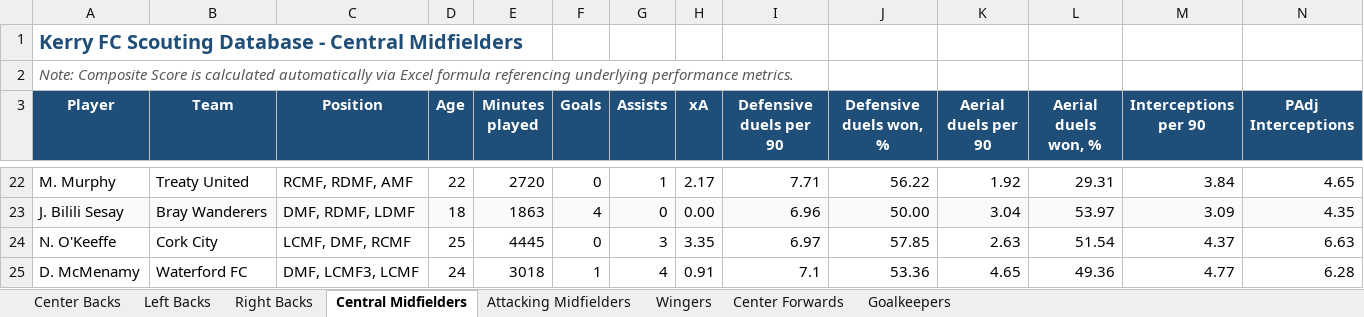
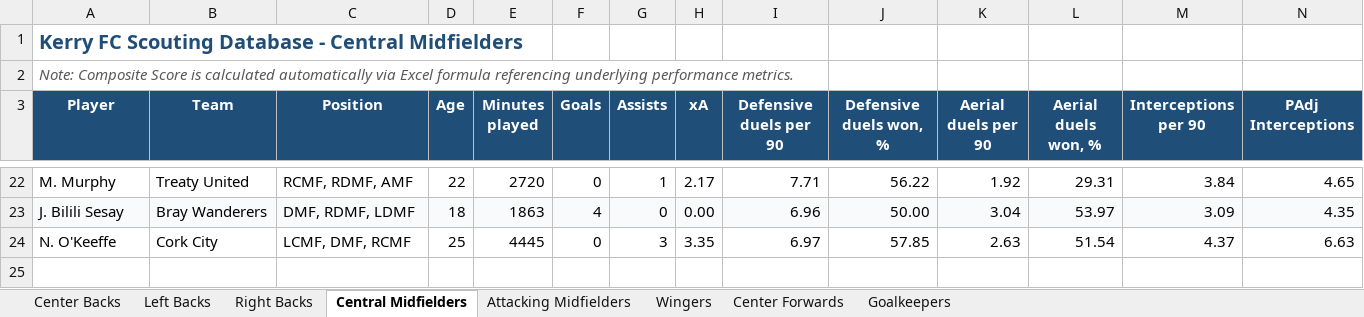
Before and after one commit to coachcollopy-eng/kerry-fc-scouting, an Excel workbook: Kerry_FC_Master_Scouting_Database_2026.xlsx, sheet Central Midfielders, drawn as a sheet; only a part is shown, gaps mark what is left out; values as stored, in another font and other column widths than the file's, no borders; rows hold the shown columns only; the diff names each change by its address in the sheet, - before the commit and + after, or states it on an @@ line.

```diff
--- a/Kerry_FC_Master_Scouting_Database_2026.xlsx (sheet Central Midfielders)
+++ b/Kerry_FC_Master_Scouting_Database_2026.xlsx (sheet Central Midfielders)
-row 25: D. McMenamy | Waterford FC | DMF, LCMF3, LCMF | 24 | 3018 | 1 | 4 | 0.91 | 7.1 | 53.36 | 4.65 | 49.36 | 4.77 | 6.28
```
Also changed, not shown: sheet Wingers, sheet Center Forwards, sheet Center Backs, formulas that keep their value.
